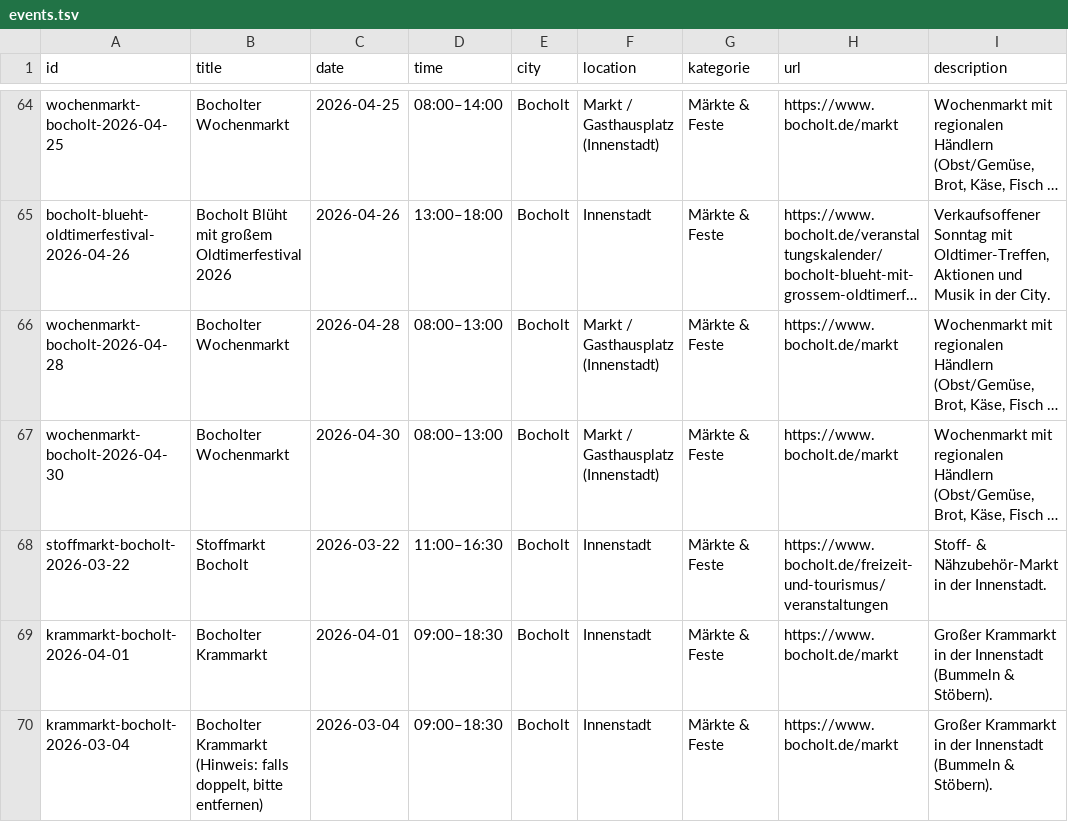
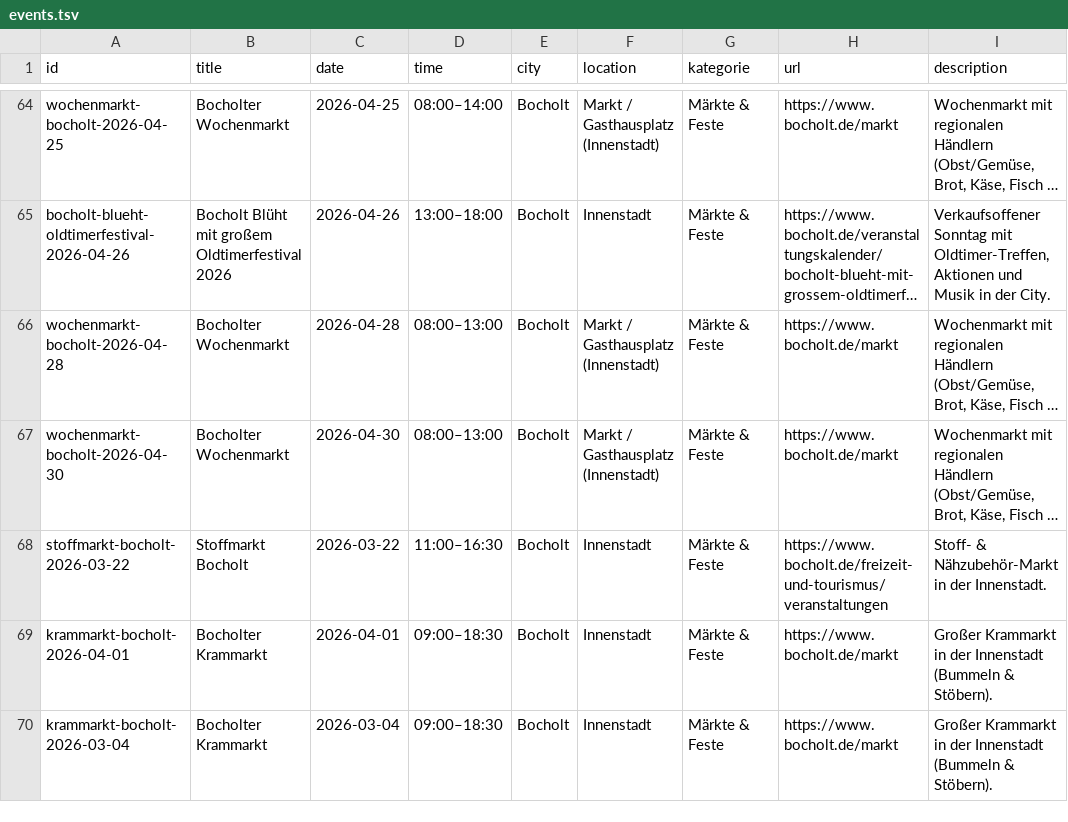
Before and after one commit to Stratos888/Bocholt-Erleben, a TSV file: data/events.tsv, drawn as a sheet; only a part is shown, gaps mark what is left out; long unchanged cells end in ….

Commit message:
Update events.tsv

```diff
--- a/data/events.tsv
+++ b/data/events.tsv
@@ -69,2 +69,2 @@ stoffmarkt-bocholt-2026-03-22	Stoffmarkt Bocholt	2026-03-22	11:00–16:30	Bochol
 krammarkt-bocholt-2026-04-01	Bocholter Krammarkt	2026-04-01	09:00–18:30	Bocholt	Innenstadt	Märkte & Feste	https://www.bocholt.de/markt	Großer Krammarkt in der Innenstadt (Bummeln & Stöbern).
-krammarkt-bocholt-2026-03-04	Bocholter Krammarkt (Hinweis: falls doppelt, bitte entfernen)	2026-03-04	09:00–18:30	Bocholt	Innenstadt	Märkte & Feste	https://www.bocholt.de/markt	Großer Krammarkt in der Innenstadt (Bummeln & Stöbern).
+krammarkt-bocholt-2026-03-04	Bocholter Krammarkt	2026-03-04	09:00–18:30	Bocholt	Innenstadt	Märkte & Feste	https://www.bocholt.de/markt	Großer Krammarkt in der Innenstadt (Bummeln & Stöbern).
```
